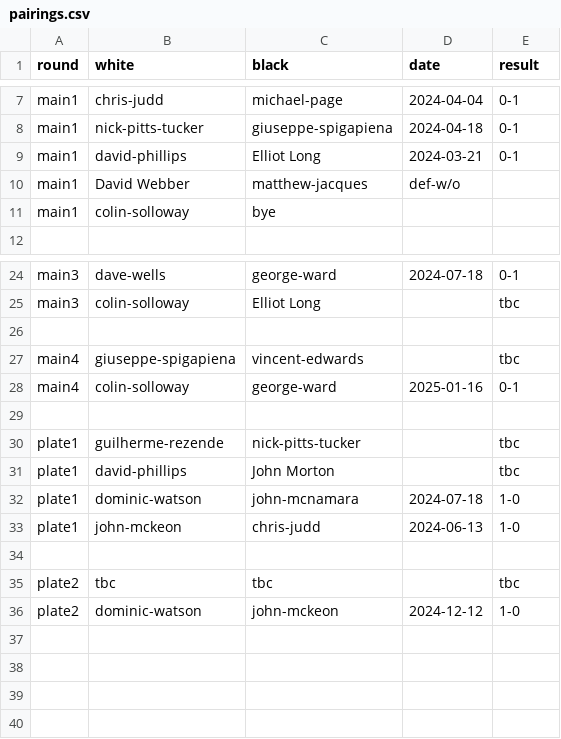
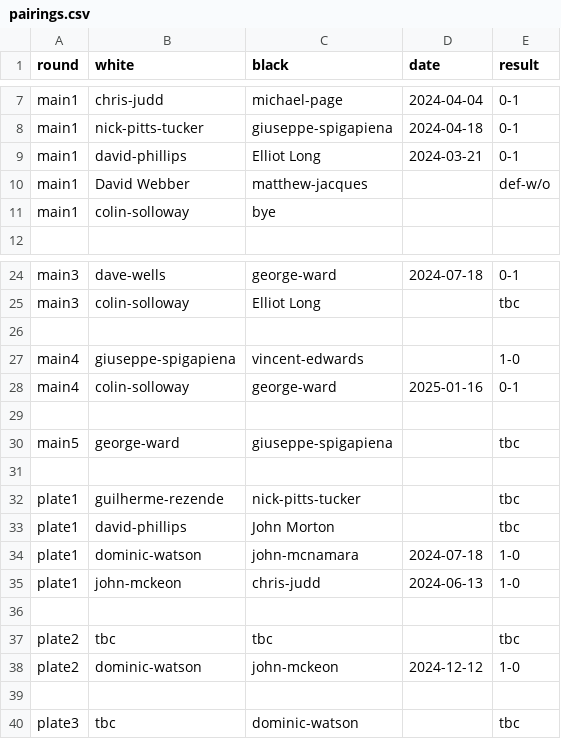
Before and after one commit to MiltonKeynesChessClub/clubwebsite, a CSV file: _data/results/internal/2024/u1800ko/pairings.csv, drawn as a sheet; only a part is shown, gaps mark what is left out.

```diff
--- a/_data/results/internal/2024/u1800ko/pairings.csv
+++ b/_data/results/internal/2024/u1800ko/pairings.csv
@@ -9,3 +9,3 @@ main1,nick-pitts-tucker,giuseppe-spigapiena,2024-04-18,0-1
 main1,david-phillips,Elliot Long,2024-03-21,0-1
-main1,David Webber,matthew-jacques,def-w/o
+main1,David Webber,matthew-jacques,,def-w/o
 main1,colin-solloway,bye,,
@@ -26,4 +26,6 @@ main3,colin-solloway,Elliot Long,,tbc
 ,,,,
-main4,giuseppe-spigapiena,vincent-edwards,,tbc
+main4,giuseppe-spigapiena,vincent-edwards,,1-0
 main4,colin-solloway,george-ward,2025-01-16,0-1
+,,,
+main5,george-ward,giuseppe-spigapiena,,tbc
 ,,,,
@@ -36 +38,3 @@ plate2,tbc,tbc,,tbc
 plate2,dominic-watson,john-mckeon,2024-12-12,1-0
+,,,,
+plate3,tbc,dominic-watson,,tbc
```
Also changed, not shown: _data/results/internal/2024/openko/pairings.csv, _data/results/internal/2024/openko/rounds.csv, 2 other files.
